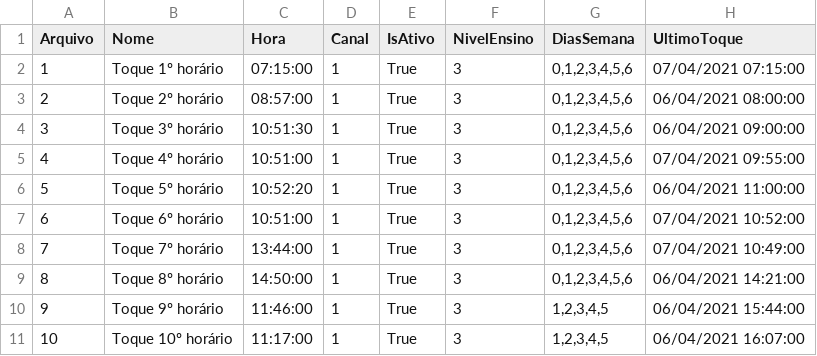
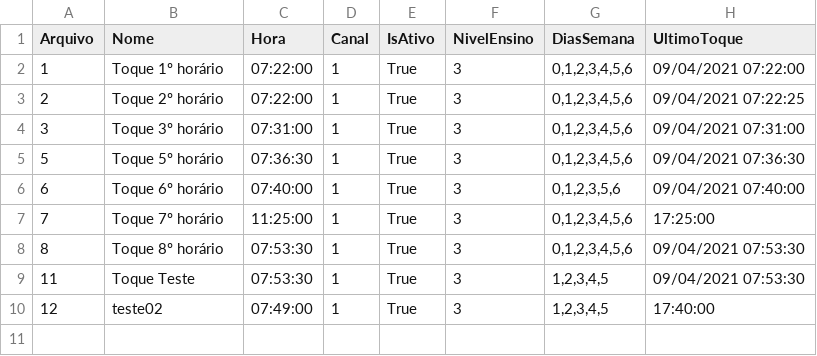
Before and after one commit to AndrywLino/SistemaToque, a CSV file: CSV/toque.csv, drawn as a sheet.

Commit message:
Atualização Botão Ensino médio marcado

```diff
--- a/CSV/toque.csv
+++ b/CSV/toque.csv
@@ -1,11 +1,10 @@
 Arquivo;Nome;Hora;Canal;IsAtivo;NivelEnsino;DiasSemana;UltimoToque
-1;Toque 1º horário;07:15:00;1;True;3;0,1,2,3,4,5,6;07/04/2021 07:15:00
-2;Toque 2º horário;08:57:00;1;True;3;0,1,2,3,4,5,6;06/04/2021 08:00:00
-3;Toque 3º horário;10:51:30;1;True;3;0,1,2,3,4,5,6;06/04/2021 09:00:00
-4;Toque 4º horário;10:51:00;1;True;3;0,1,2,3,4,5,6;07/04/2021 09:55:00
-5;Toque 5º horário;10:52:20;1;True;3;0,1,2,3,4,5,6;06/04/2021 11:00:00
-6;Toque 6º horário;10:51:00;1;True;3;0,1,2,3,4,5,6;07/04/2021 10:52:00
-7;Toque 7º horário;13:44:00;1;True;3;0,1,2,3,4,5,6;07/04/2021 10:49:00
-8;Toque 8º horário;14:50:00;1;True;3;0,1,2,3,4,5,6;06/04/2021 14:21:00
-9;Toque 9º horário;11:46:00;1;True;3;1,2,3,4,5;06/04/2021 15:44:00
-10;Toque 10º horário;11:17:00;1;True;3;1,2,3,4,5;06/04/2021 16:07:00
+1;Toque 1º horário;07:22:00;1;True;3;0,1,2,3,4,5,6;09/04/2021 07:22:00
+2;Toque 2º horário;07:22:00;1;True;3;0,1,2,3,4,5,6;09/04/2021 07:22:25
+3;Toque 3º horário;07:31:00;1;True;3;0,1,2,3,4,5,6;09/04/2021 07:31:00
+5;Toque 5º horário;07:36:30;1;True;3;0,1,2,3,4,5,6;09/04/2021 07:36:30
+6;Toque 6º horário;07:40:00;1;True;3;0,1,2,3,5,6;09/04/2021 07:40:00
+7;Toque 7º horário;11:25:00;1;True;3;0,1,2,3,4,5,6;17:25:00
+8;Toque 8º horário;07:53:30;1;True;3;0,1,2,3,4,5,6;09/04/2021 07:53:30
+11;Toque Teste;07:53:30;1;True;3;1,2,3,4,5;09/04/2021 07:53:30
+12;teste02;07:49:00;1;True;3;1,2,3,4,5;17:40:00
```
Also changed, not shown: 3 other files.
